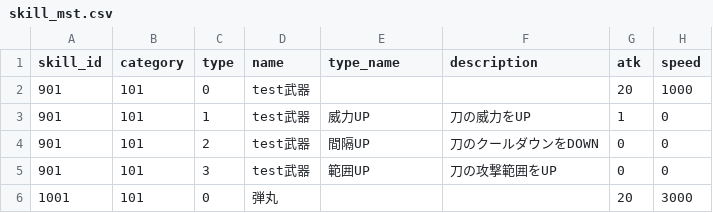
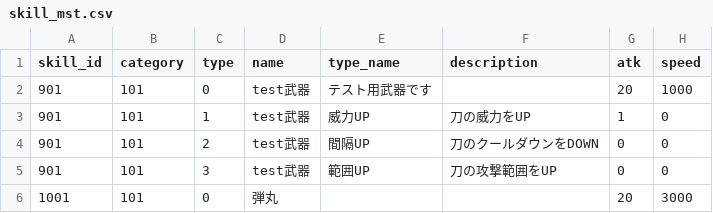
Before and after one commit to technocronos/sengoku_survivor, a CSV file: vee/Assets/StreamingAssets/Csv/skill_mst.csv, drawn as a sheet; only a part is shown; the diff names each change by its address in the sheet, - before the commit and + after, or states it on an @@ line.

```diff
--- a/vee/Assets/StreamingAssets/Csv/skill_mst.csv
+++ b/vee/Assets/StreamingAssets/Csv/skill_mst.csv
-E2 (type_name): (empty)
+E2 (type_name): テスト用武器です
```
Also changed, not shown: 7 other files.
